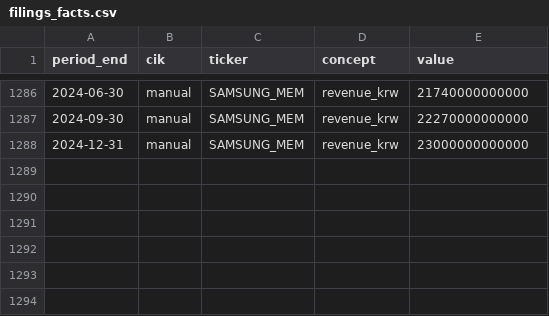
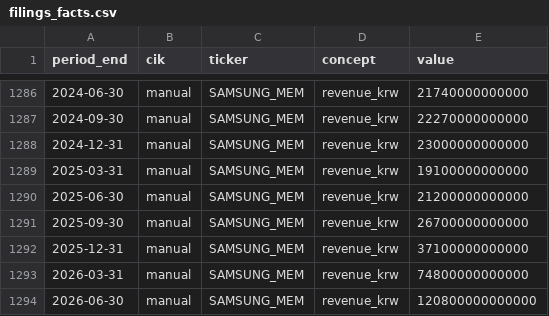
Before and after one commit to hthommasson/memory-market-tracker, a CSV file: docs/data/filings_facts.csv, drawn as a sheet; only a part is shown, gaps mark what is left out; the diff names each change by its address in the sheet, - before the commit and + after, or states it on an @@ line.

Commit message:
Update filings_facts.csv

```diff
--- a/docs/data/filings_facts.csv
+++ b/docs/data/filings_facts.csv
+row 1289: 2025-03-31 | manual | SAMSUNG_MEM | revenue_krw | 19100000000000
+row 1290: 2025-06-30 | manual | SAMSUNG_MEM | revenue_krw | 21200000000000
+row 1291: 2025-09-30 | manual | SAMSUNG_MEM | revenue_krw | 26700000000000
+row 1292: 2025-12-31 | manual | SAMSUNG_MEM | revenue_krw | 37100000000000
+row 1293: 2026-03-31 | manual | SAMSUNG_MEM | revenue_krw | 74800000000000
+row 1294: 2026-06-30 | manual | SAMSUNG_MEM | revenue_krw | 120800000000000
```
